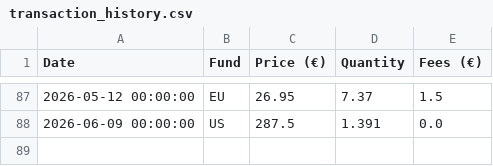
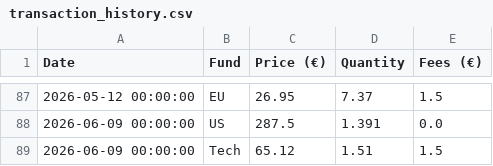
Before and after one commit to donutseater97/Sbronze, a CSV file: data/transaction_history.csv, drawn as a sheet; only a part is shown, gaps mark what is left out.

Commit message:
Add transaction for Tech on 2026-06-09 via Streamlit

```diff
--- a/data/transaction_history.csv
+++ b/data/transaction_history.csv
@@ -88 +88,2 @@ Date,Fund,Price (€),Quantity,Fees (€)
 2026-06-09 00:00:00,US,287.5,1.391,0.0
+2026-06-09 00:00:00,Tech,65.12,1.51,1.5
```
